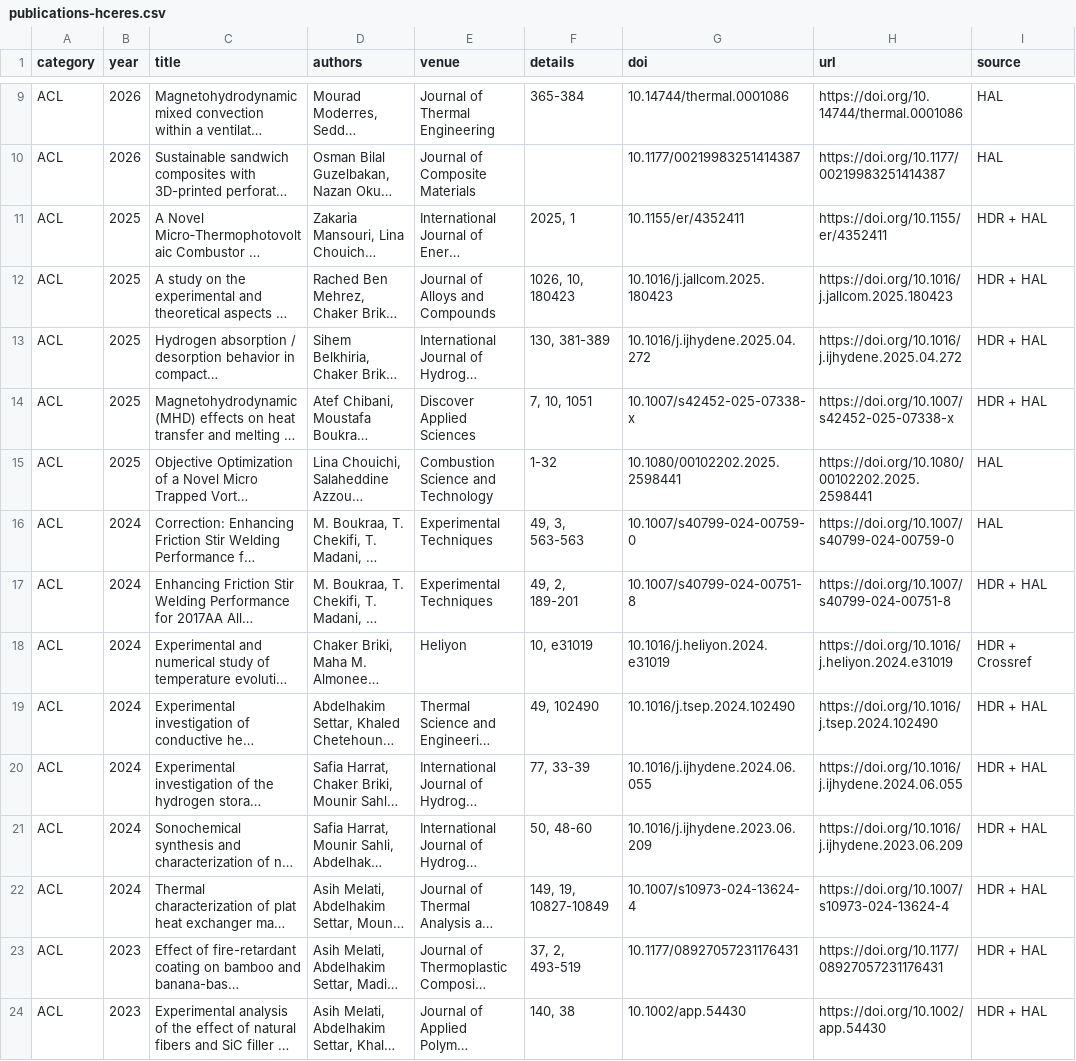
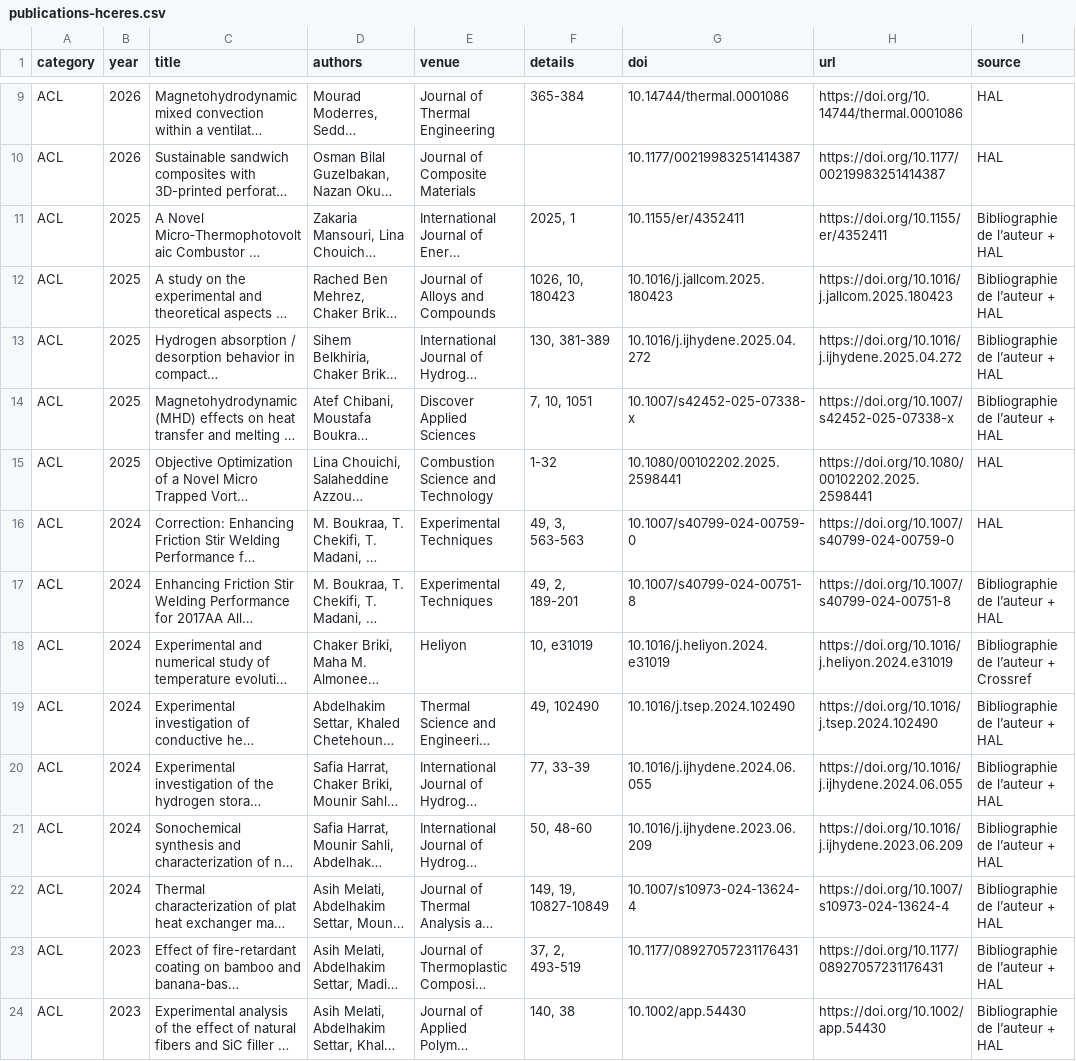
Before and after one commit to abdelhakim-settar/abdelhakim-settar.github.io, a CSV file: publications-hceres.csv, drawn as a sheet; only a part is shown, gaps mark what is left out; long unchanged cells end in …; the diff covers the shown part only; the diff names each change by its address in the sheet, - before the commit and + after, or states it on an @@ line.

Commit message:
Add live publication trends and dated scientific output charts
Render annual works and citations from the validated OpenAlex author record, with separate axes and an accessible data table. Add linked contribution-type bars calculated from the 71-reference bibliography and the author’s original thematic overview, dated 2026. Recalculate supervision outputs from the detailed record explicitly confirmed by the author: doctoral ACL 10, ACTI 10, COS 1, COM 1, ACTN 1; master ACL 4, ACTI 5, COS 2. Attribute figures directly to the coauthored publications and present the bibliography as the author’s work.

```diff
--- a/publications-hceres.csv
+++ b/publications-hceres.csv
-I11:I14 (source): HDR + HAL
+I11:I14 (source): Bibliographie de l’auteur + HAL
-I17 (source): HDR + HAL
+I17 (source): Bibliographie de l’auteur + HAL
-I18 (source): HDR + Crossref
+I18 (source): Bibliographie de l’auteur + Crossref
-I19:I24 (source): HDR + HAL
+I19:I24 (source): Bibliographie de l’auteur + HAL
```
Also changed, not shown: 47 edited cells elsewhere in this file, 11 other files.
